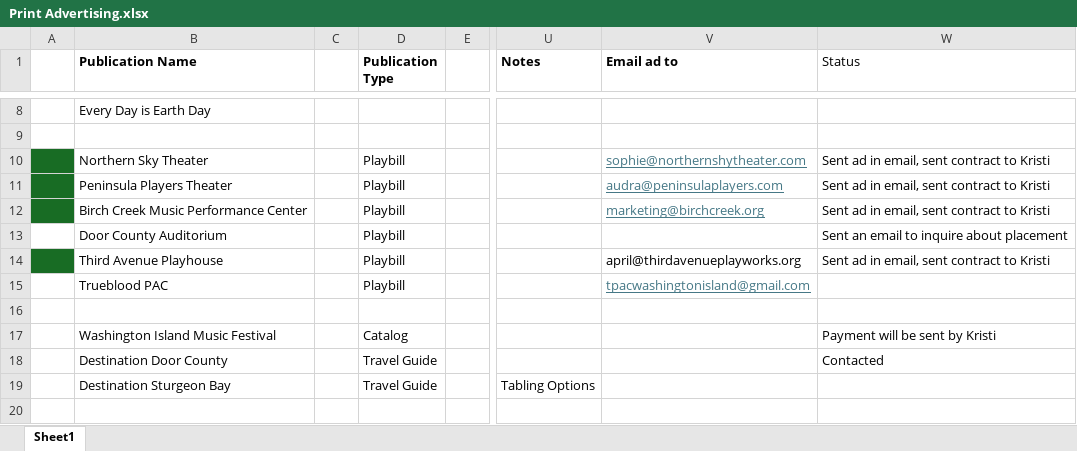
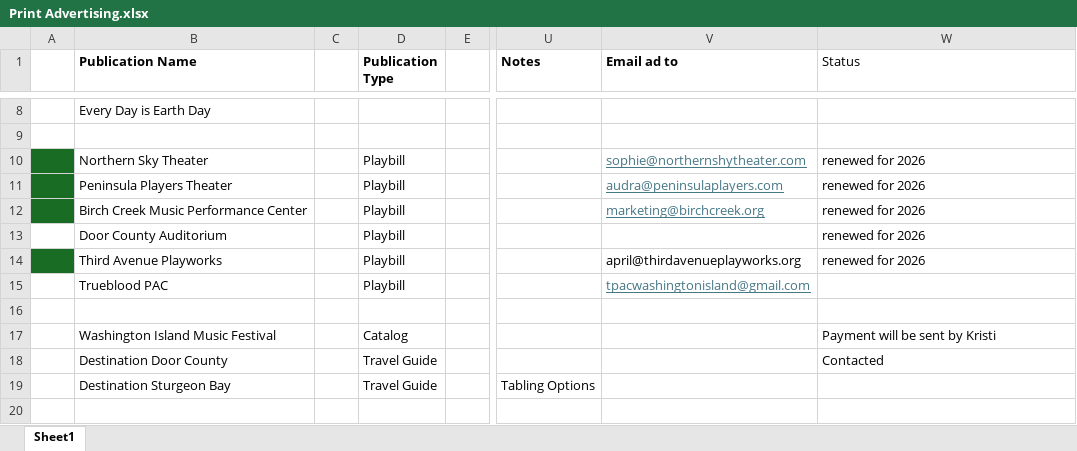
Before and after one commit to doorcountylandtrust/dclt-strategic-system, an Excel workbook: docs/02_EXECUTION/Advertising/2025/Print Advertising.xlsx, sheet Sheet1, drawn as a sheet; only a part is shown, gaps mark what is left out; values as stored, in another font and other column widths than the file's, no borders; the diff names each change by its address in the sheet, - before the commit and + after, or states it on an @@ line.

```diff
--- a/docs/02_EXECUTION/Advertising/2025/Print Advertising.xlsx (sheet Sheet1)
+++ b/docs/02_EXECUTION/Advertising/2025/Print Advertising.xlsx (sheet Sheet1)
-W10:W12 (Status): Sent ad in email, sent contract to Kristi
+W10:W12 (Status): renewed for 2026
-W13 (Status): Sent an email to inquire about placement
+W13 (Status): renewed for 2026
-B14 (Publication Name): Third Avenue Playhouse
+B14 (Publication Name): Third Avenue Playworks
-W14 (Status): Sent ad in email, sent contract to Kristi
+W14 (Status): renewed for 2026
```
Also changed, not shown: 10 other files.
